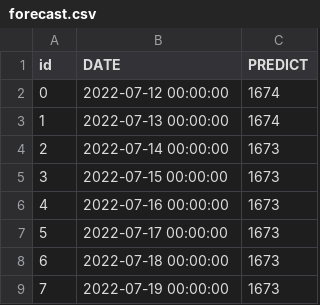
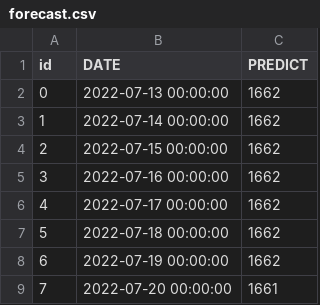
Before and after one commit to lablnet/covid19, a CSV file: web/public/data/forecast.csv, drawn as a sheet.

```diff
--- a/web/public/data/forecast.csv
+++ b/web/public/data/forecast.csv
@@ -1,9 +1,9 @@
 id,DATE,PREDICT
-0,2022-07-12 00:00:00,1674
-1,2022-07-13 00:00:00,1674
-2,2022-07-14 00:00:00,1673
-3,2022-07-15 00:00:00,1673
-4,2022-07-16 00:00:00,1673
-5,2022-07-17 00:00:00,1673
-6,2022-07-18 00:00:00,1673
-7,2022-07-19 00:00:00,1673
+0,2022-07-13 00:00:00,1662
+1,2022-07-14 00:00:00,1662
+2,2022-07-15 00:00:00,1662
+3,2022-07-16 00:00:00,1662
+4,2022-07-17 00:00:00,1662
+5,2022-07-18 00:00:00,1662
+6,2022-07-19 00:00:00,1662
+7,2022-07-20 00:00:00,1661
```
Also changed, not shown: analysis/dailyStats.csv, web/public/data/summery.csv, 13 other files.
